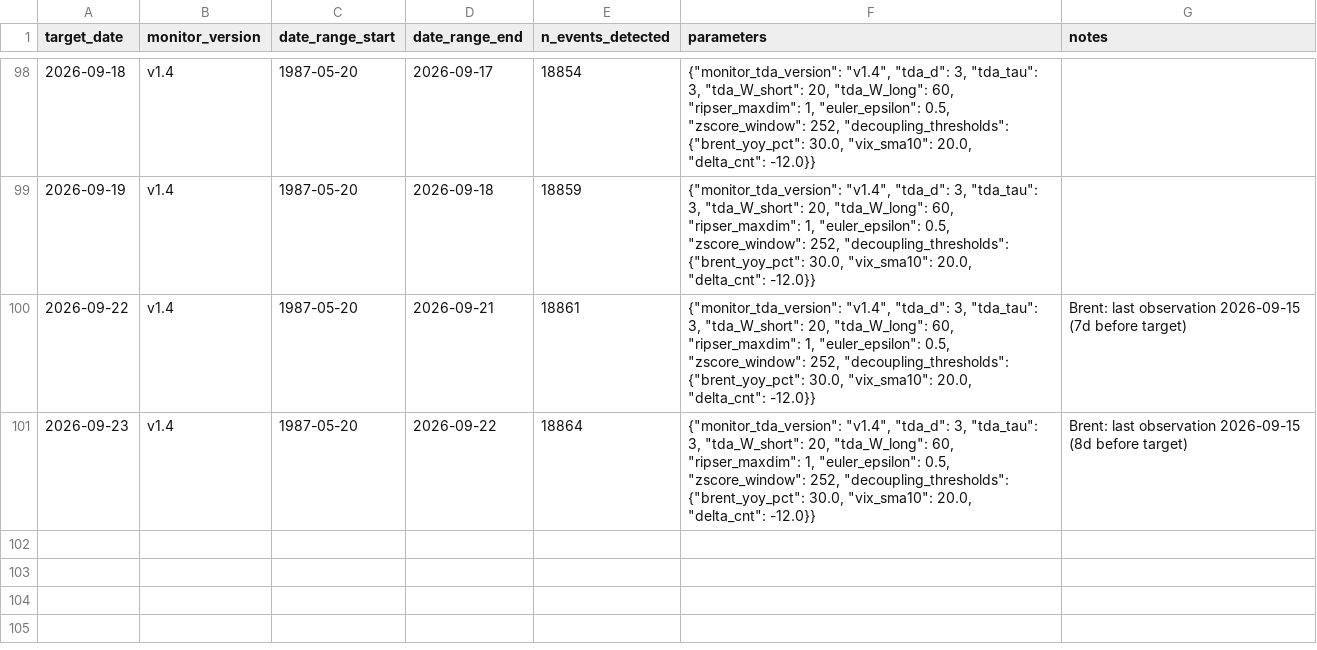
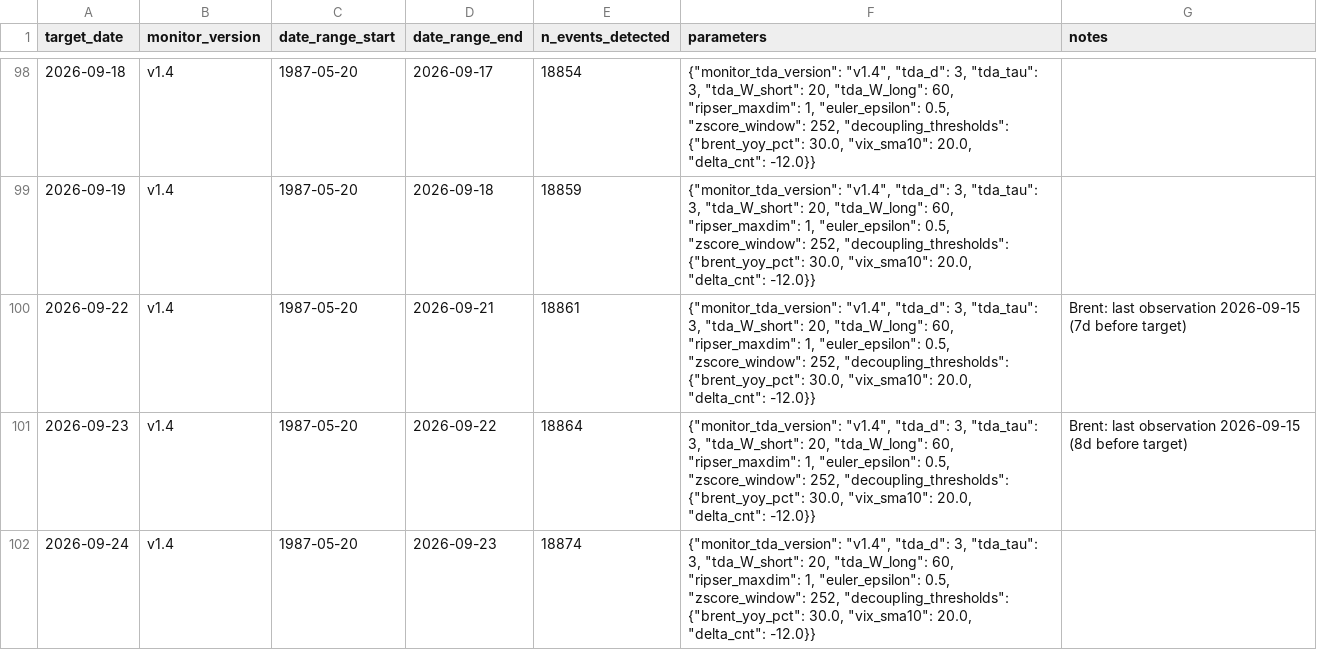
Before and after one commit to keishi-takagi/tda-monitoring, a CSV file: public/run_metadata_public.csv, drawn as a sheet; only a part is shown, gaps mark what is left out.

```diff
--- a/public/run_metadata_public.csv
+++ b/public/run_metadata_public.csv
@@ -101 +101,2 @@ target_date,monitor_version,date_range_start,date_range_end,n_events_detected,pa
 2026-09-23,v1.4,1987-05-20,2026-09-22,18864,"{""monitor_tda_version"": ""v1.4"", ""tda_d"": 3, ""tda_tau"": 3, ""tda_W_short"": 20, ""tda_W_long"": 60, ""ripser_maxdim"": 1, ""euler_epsilon"": 0.5, ""zscore_window"": 252, ""decoupling_thresholds"": {""brent_yoy_pct"": 30.0, ""vix_sma10"": 20.0, ""delta_cnt"": -12.0}}",Brent: last observation 2026-09-15 (8d before target)
+2026-09-24,v1.4,1987-05-20,2026-09-23,18874,"{""monitor_tda_version"": ""v1.4"", ""tda_d"": 3, ""tda_tau"": 3, ""tda_W_short"": 20, ""tda_W_long"": 60, ""ripser_maxdim"": 1, ""euler_epsilon"": 0.5, ""zscore_window"": 252, ""decoupling_thresholds"": {""brent_yoy_pct"": 30.0, ""vix_sma10"": 20.0, ""delta_cnt"": -12.0}}",
```
Also changed, not shown: public/decoupling_status.csv, 2 other files.
